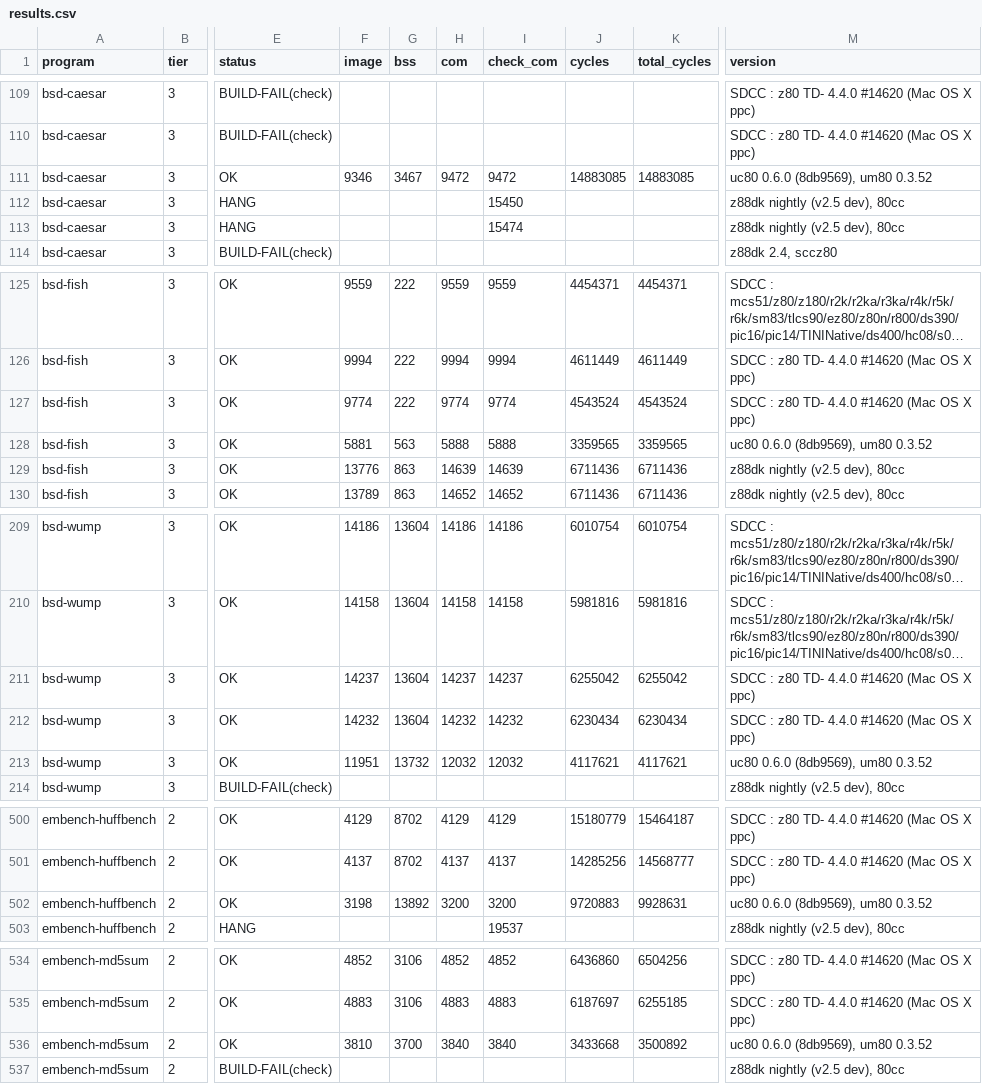
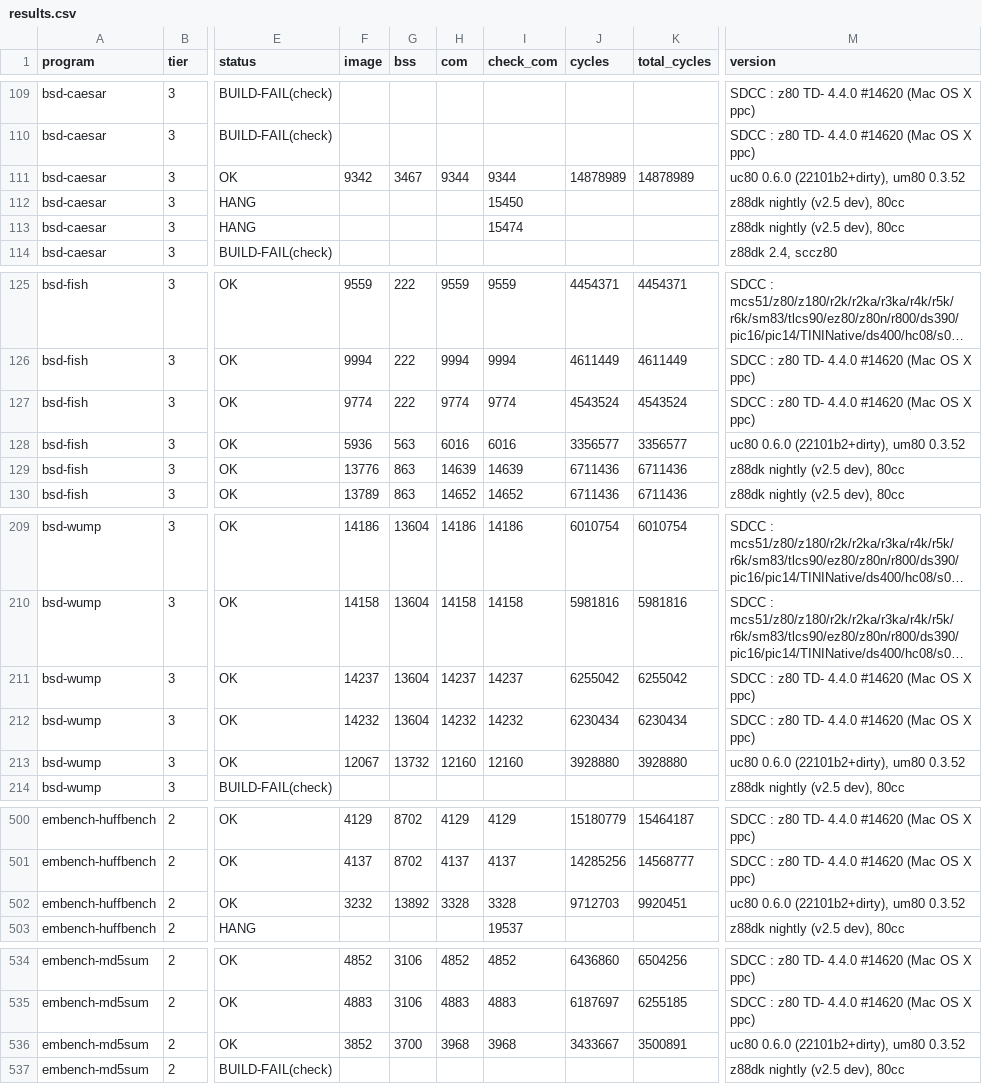
Before and after one commit to avwohl/uc80, a CSV file: bench/results/results.csv, drawn as a sheet; only a part is shown, gaps mark what is left out; long unchanged cells end in …; the diff covers the shown part only; the diff names each change by its address in the sheet, - before the commit and + after, or states it on an @@ line.

```diff
--- a/bench/results/results.csv
+++ b/bench/results/results.csv
-F111 (image): 9346
+F111 (image): 9342
-H111 (com): 9472
+H111 (com): 9344
-I111 (check_com): 9472
+I111 (check_com): 9344
-J111 (cycles): 14883085
+J111 (cycles): 14878989
-K111 (total_cycles): 14883085
+K111 (total_cycles): 14878989
-M111 (version): uc80 0.6.0 (8db9569), um80 0.3.52
+M111 (version): uc80 0.6.0 (22101b2+dirty), um80 0.3.52
-F128 (image): 5881
+F128 (image): 5936
-H128 (com): 5888
+H128 (com): 6016
-I128 (check_com): 5888
+I128 (check_com): 6016
-J128 (cycles): 3359565
+J128 (cycles): 3356577
-K128 (total_cycles): 3359565
+K128 (total_cycles): 3356577
-M128 (version): uc80 0.6.0 (8db9569), um80 0.3.52
+M128 (version): uc80 0.6.0 (22101b2+dirty), um80 0.3.52
-F213 (image): 11951
+F213 (image): 12067
-H213 (com): 12032
+H213 (com): 12160
-I213 (check_com): 12032
+I213 (check_com): 12160
-J213 (cycles): 4117621
+J213 (cycles): 3928880
-K213 (total_cycles): 4117621
+K213 (total_cycles): 3928880
-M213 (version): uc80 0.6.0 (8db9569), um80 0.3.52
+M213 (version): uc80 0.6.0 (22101b2+dirty), um80 0.3.52
-F502 (image): 3198
+F502 (image): 3232
-H502 (com): 3200
+H502 (com): 3328
-I502 (check_com): 3200
+I502 (check_com): 3328
-J502 (cycles): 9720883
+J502 (cycles): 9712703
-K502 (total_cycles): 9928631
+K502 (total_cycles): 9920451
-M502 (version): uc80 0.6.0 (8db9569), um80 0.3.52
+M502 (version): uc80 0.6.0 (22101b2+dirty), um80 0.3.52
-F536 (image): 3810
+F536 (image): 3852
-H536 (com): 3840
+H536 (com): 3968
-I536 (check_com): 3840
+I536 (check_com): 3968
-J536 (cycles): 3433668
+J536 (cycles): 3433667
-K536 (total_cycles): 3500892
+K536 (total_cycles): 3500891
-M536 (version): uc80 0.6.0 (8db9569), um80 0.3.52
+M536 (version): uc80 0.6.0 (22101b2+dirty), um80 0.3.52
```
Also changed, not shown: 161 edited cells elsewhere in this file, 8 other files.
